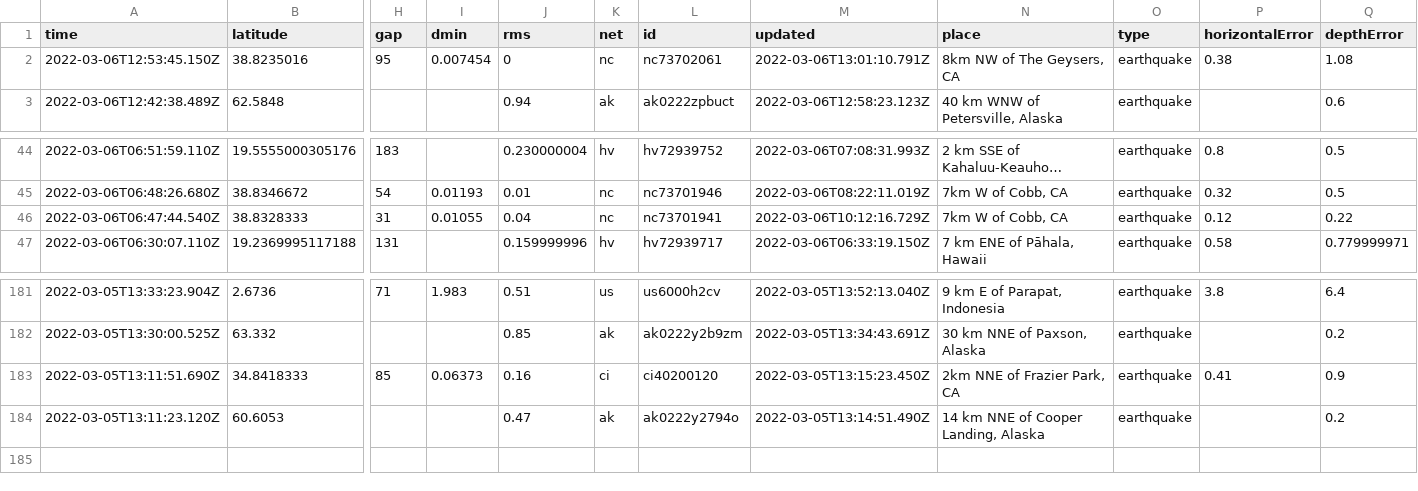
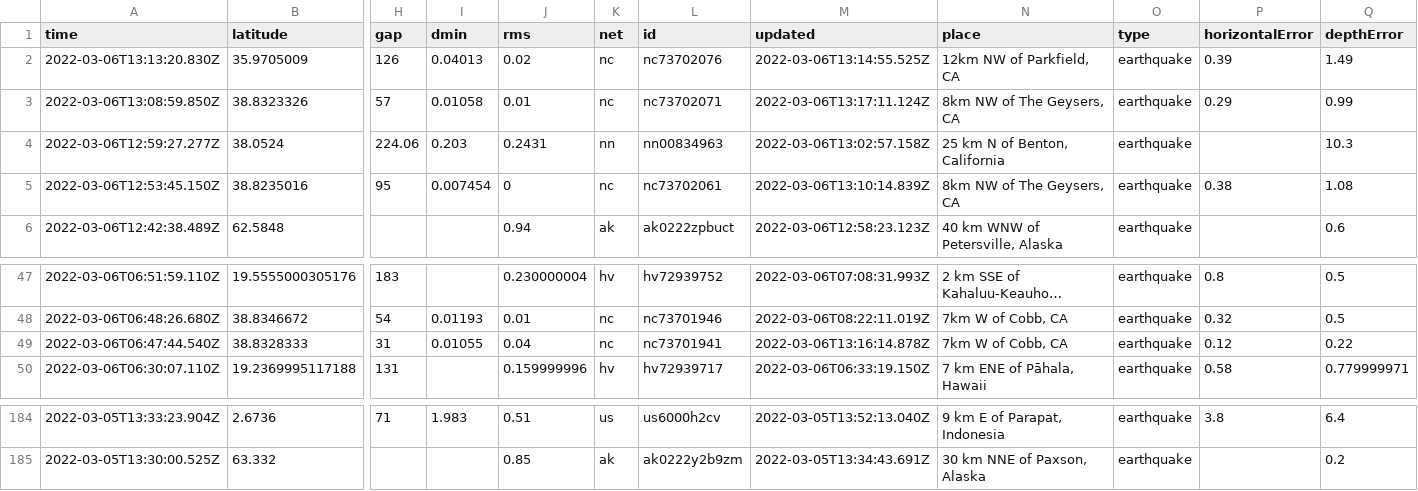
Before and after one commit to aadittambe/actions-pipeline, a CSV file: usgs_current.csv, drawn as a sheet; only a part is shown, gaps mark what is left out; long unchanged cells end in …; removed rows and columns are numbered as before the commit, all else as after; rows hold the shown columns only; the diff names each change by its address in the sheet, - before the commit and + after, or states it on an @@ line.

```diff
--- a/usgs_current.csv
+++ b/usgs_current.csv
+row 2: 2022-03-06T13:13:20.830Z | 35.9705009 | 126 | 0.04013 | 0.02 | nc | nc73702076 | 2022-03-06T13:14:55.525Z | 12km NW of Parkfield, CA | earthquake | 0.39 | 1.49
+row 3: 2022-03-06T13:08:59.850Z | 38.8323326 | 57 | 0.01058 | 0.01 | nc | nc73702071 | 2022-03-06T13:17:11.124Z | 8km NW of The Geysers, CA | earthquake | 0.29 | 0.99
+row 4: 2022-03-06T12:59:27.277Z | 38.0524 | 224.06 | 0.203 | 0.2431 | nn | nn00834963 | 2022-03-06T13:02:57.158Z | 25 km N of Benton, California | earthquake |  | 10.3
-M5 (updated): 2022-03-06T13:01:10.791Z
+M5 (updated): 2022-03-06T13:10:14.839Z
-M49 (updated): 2022-03-06T10:12:16.729Z
+M49 (updated): 2022-03-06T13:16:14.878Z
-row 183: 2022-03-05T13:11:51.690Z | 34.8418333 | 85 | 0.06373 | 0.16 | ci | ci40200120 | 2022-03-05T13:15:23.450Z | 2km NNE of Frazier Park, CA | earthquake | 0.41 | 0.9
-row 184: 2022-03-05T13:11:23.120Z | 60.6053 |  |  | 0.47 | ak | ak0222y2794o | 2022-03-05T13:14:51.490Z | 14 km NNE of Cooper Landing, Alaska | earthquake |  | 0.2
```
Also changed, not shown: usgs_main.csv.
